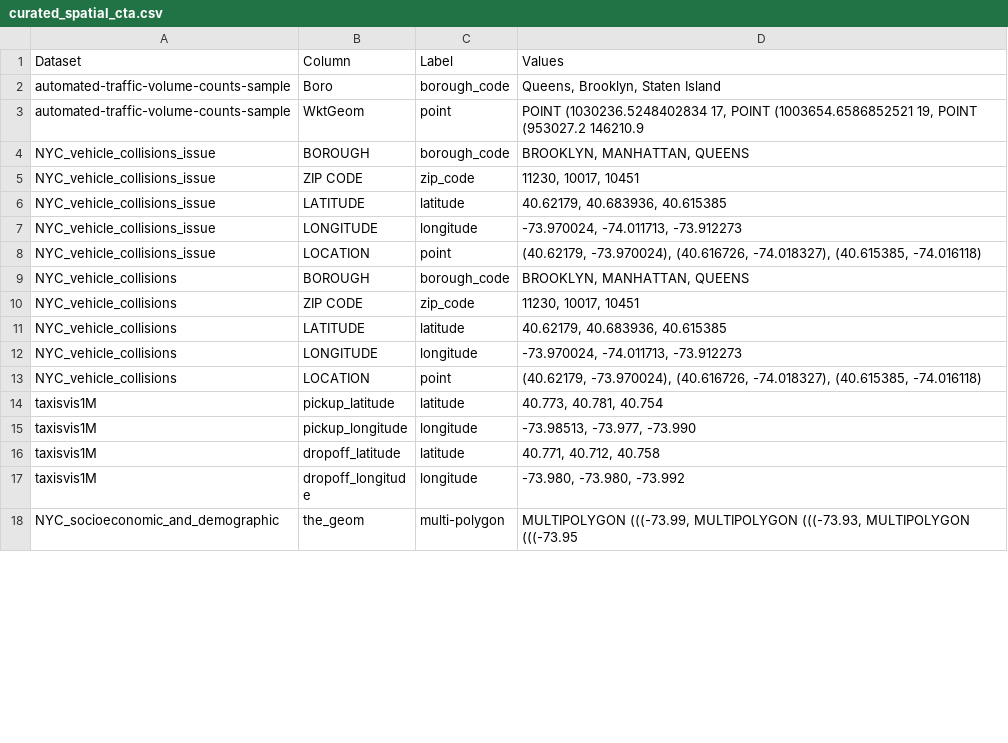
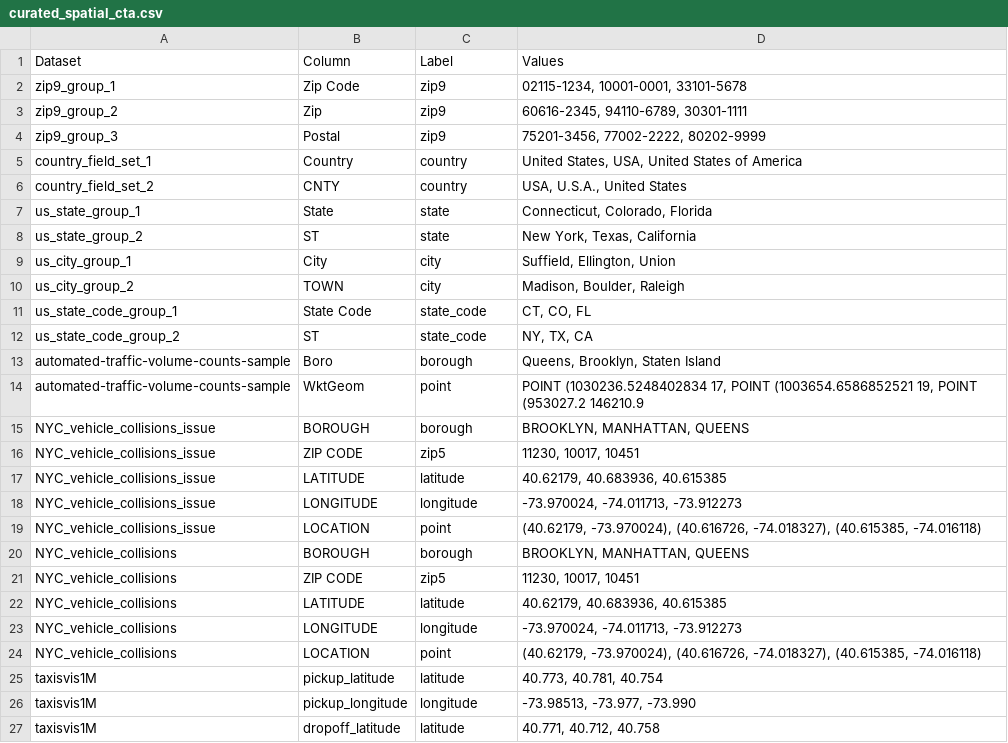
Before and after one commit to EdenWuyifan/datamart-profiler, a CSV file: curated_spatial_cta.csv, drawn as a sheet; only a part is shown; the shorter side is filled out with more unchanged rows; the diff covers the shown part only.

```diff
--- a/curated_spatial_cta.csv
+++ b/curated_spatial_cta.csv
@@ -1,6 +1,17 @@
 Dataset,Column,Label,Values
-automated-traffic-volume-counts-sample,Boro,borough_code,"Queens, Brooklyn, Staten Island"
+zip9_group_1,Zip Code,zip9,"02115-1234, 10001-0001, 33101-5678"
+zip9_group_2,Zip,zip9,"60616-2345, 94110-6789, 30301-1111"
+zip9_group_3,Postal,zip9,"75201-3456, 77002-2222, 80202-9999"
+country_field_set_1,Country,country,"United States, USA, United States of America"
+country_field_set_2,CNTY,country,"USA, U.S.A., United States"
+us_state_group_1,State,state,"Connecticut, Colorado, Florida"
+us_state_group_2,ST,state,"New York, Texas, California"
+us_city_group_1,City,city,"Suffield, Ellington, Union"
+us_city_group_2,TOWN,city,"Madison, Boulder, Raleigh"
+us_state_code_group_1,State Code,state_code,"CT, CO, FL"
+us_state_code_group_2,ST,state_code,"NY, TX, CA"
+automated-traffic-volume-counts-sample,Boro,borough,"Queens, Brooklyn, Staten Island"
 automated-traffic-volume-counts-sample,WktGeom,point,"POINT (1030236.5248402834 17, POINT (1003654.6586852521 19, POINT (953027.2 146210.9"
-NYC_vehicle_collisions_issue,BOROUGH,borough_code,"BROOKLYN, MANHATTAN, QUEENS"
-NYC_vehicle_collisions_issue,ZIP CODE,zip_code,"11230, 10017, 10451"
+NYC_vehicle_collisions_issue,BOROUGH,borough,"BROOKLYN, MANHATTAN, QUEENS"
+NYC_vehicle_collisions_issue,ZIP CODE,zip5,"11230, 10017, 10451"
 NYC_vehicle_collisions_issue,LATITUDE,latitude,"40.62179, 40.683936, 40.615385"
@@ -8,4 +19,4 @@ NYC_vehicle_collisions_issue,LONGITUDE,longitude,"-73.970024, -74.011713, -73.91
 NYC_vehicle_collisions_issue,LOCATION,point,"(40.62179, -73.970024), (40.616726, -74.018327), (40.615385, -74.016118)"
-NYC_vehicle_collisions,BOROUGH,borough_code,"BROOKLYN, MANHATTAN, QUEENS"
-NYC_vehicle_collisions,ZIP CODE,zip_code,"11230, 10017, 10451"
+NYC_vehicle_collisions,BOROUGH,borough,"BROOKLYN, MANHATTAN, QUEENS"
+NYC_vehicle_collisions,ZIP CODE,zip5,"11230, 10017, 10451"
 NYC_vehicle_collisions,LATITUDE,latitude,"40.62179, 40.683936, 40.615385"
```
Also changed, not shown: 1 removed row and 30 edited cells elsewhere in this file, 13 other files.
